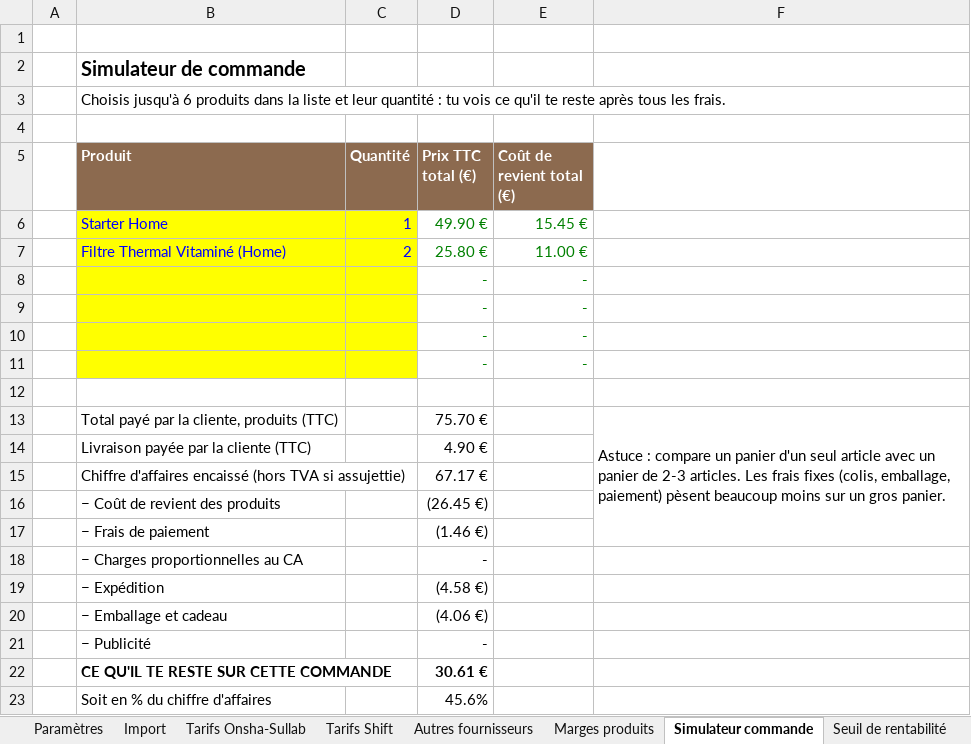
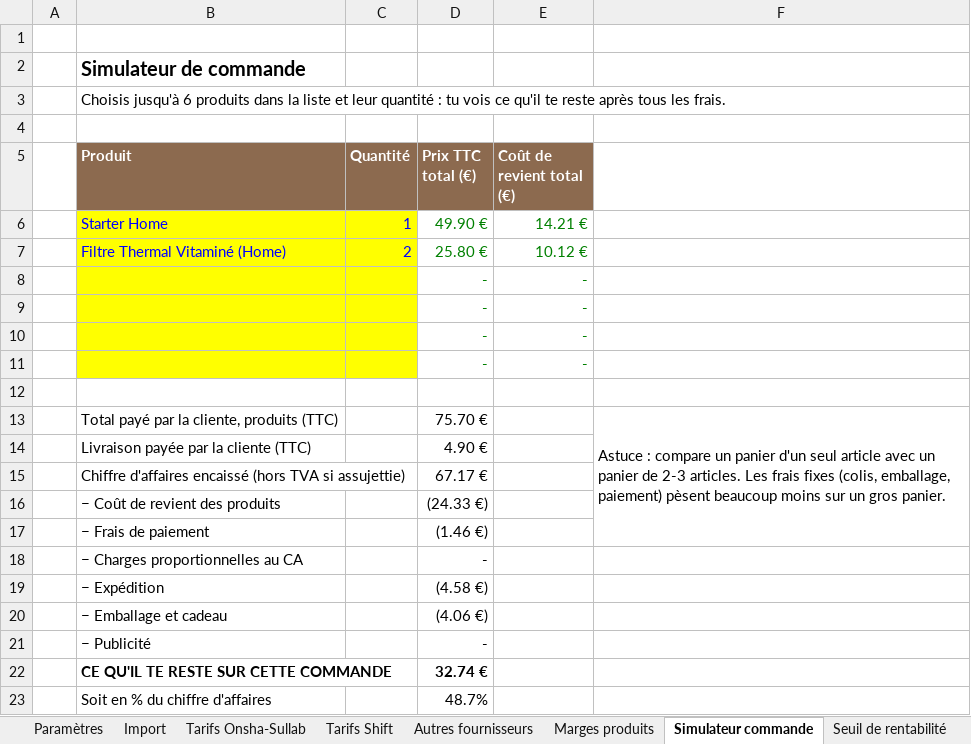
Before and after one commit to madbym/skills-introduction-to-githu, an Excel workbook: sunsoari-theme/gestion/Sunsoari_Marges.xlsx, sheet Simulateur commande, drawn as a sheet; values as stored, in another font and other column widths than the file's, no borders; the diff names each change by its address in the sheet, - before the commit and + after, or states it on an @@ line.

```diff
--- a/sunsoari-theme/gestion/Sunsoari_Marges.xlsx (sheet Simulateur commande)
+++ b/sunsoari-theme/gestion/Sunsoari_Marges.xlsx (sheet Simulateur commande)
-E6 (Coût de revient total (€)): 15.45 €
+E6 (Coût de revient total (€)): 14.21 €
-E7 (Coût de revient total (€)): 11.00 €
+E7 (Coût de revient total (€)): 10.12 €
-D16 (Prix TTC total (€)): (26.45 €)
+D16 (Prix TTC total (€)): (24.33 €)
-D22 (Prix TTC total (€)): 30.61 €
+D22 (Prix TTC total (€)): 32.74 €
-D23 (Prix TTC total (€)): 45.6%
+D23 (Prix TTC total (€)): 48.7%
```
Also changed, not shown: sheet Marges produits, sheet Coffrets Onsha, sheet Tarifs Onsha-Sullab, sheet Import, sheet Seuil de rentabilité, 1 other file.
